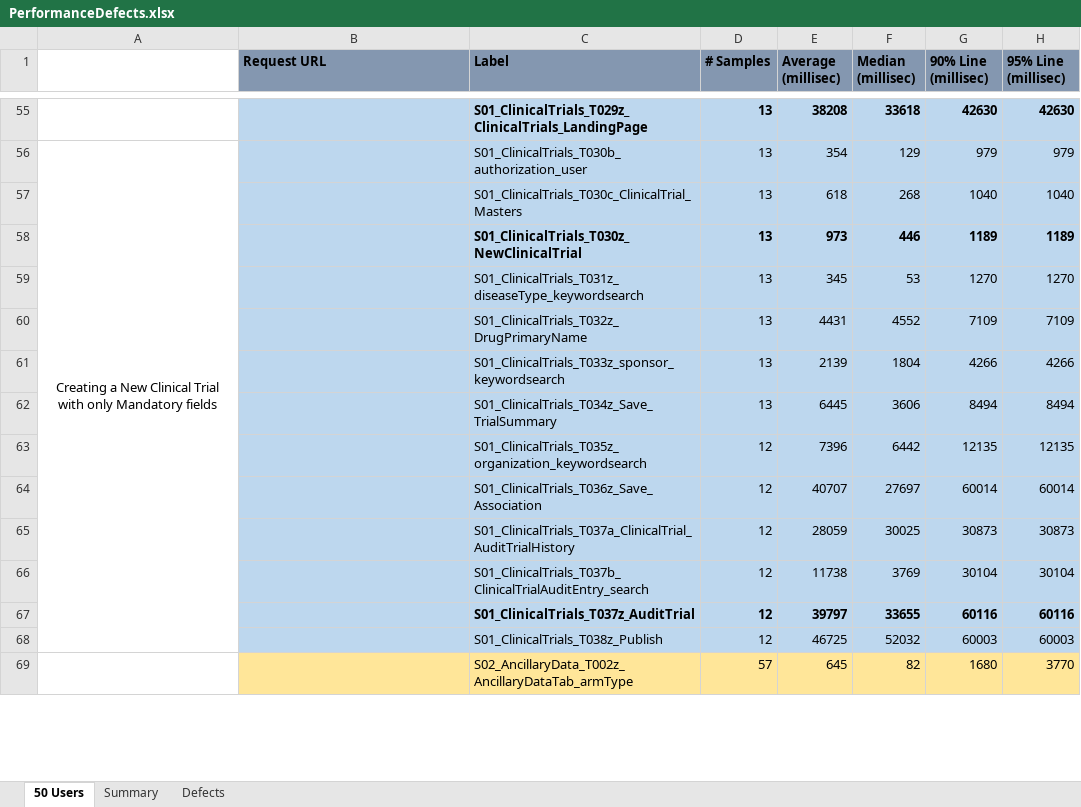
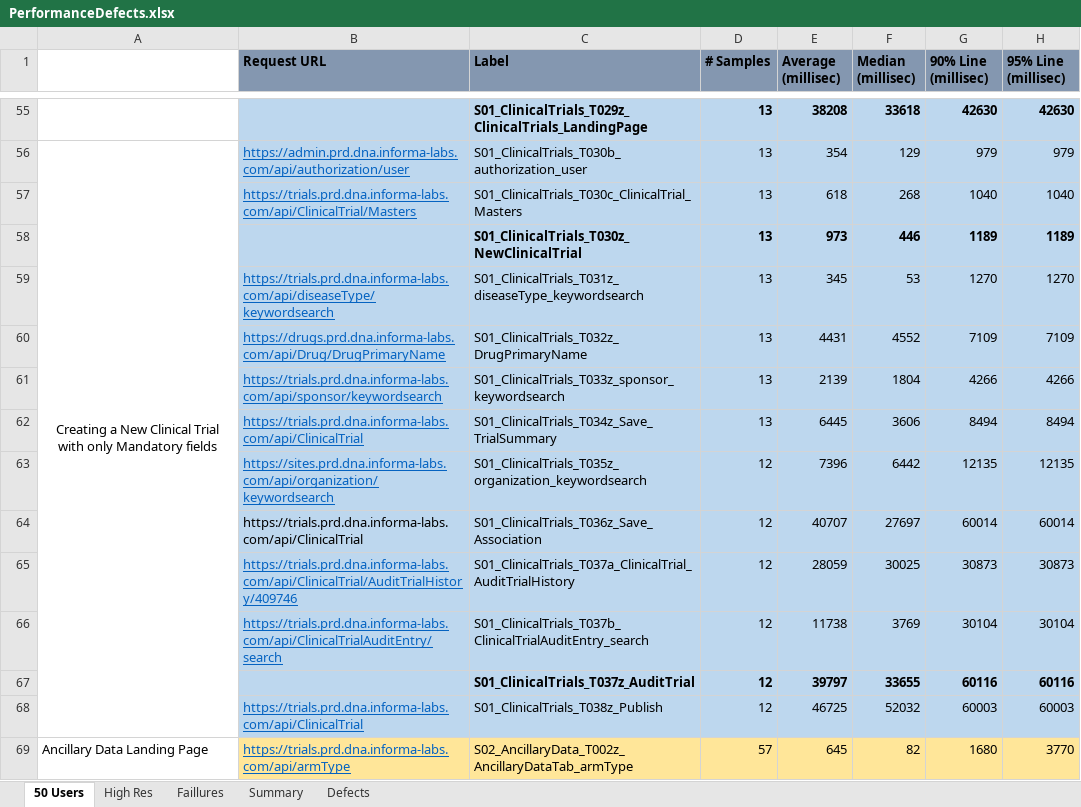
Before and after one commit to Anuranjan-Mahto/Reports, an Excel workbook: PerformanceDefects.xlsx, sheet 50 Users, drawn as a sheet; only a part is shown, gaps mark what is left out; values as stored, in another font and other column widths than the file's, no borders; conditional formats not drawn; the diff covers the shown part only; the diff names each change by its address in the sheet, - before the commit and + after, or states it on an @@ line.

```diff
--- a/PerformanceDefects.xlsx (sheet 50 Users)
+++ b/PerformanceDefects.xlsx (sheet 50 Users)
+sheet tab: High Res
+sheet tab: Faillures
-B56 (Request URL): (empty)
+B56 (Request URL): https://admin.prd.dna.informa-labs.com/api/authorization/user
-B57 (Request URL): (empty)
+B57 (Request URL): https://trials.prd.dna.informa-labs.com/api/ClinicalTrial/Masters
-B59 (Request URL): (empty)
+B59 (Request URL): https://trials.prd.dna.informa-labs.com/api/diseaseType/keywordsearch
-B60 (Request URL): (empty)
+B60 (Request URL): https://drugs.prd.dna.informa-labs.com/api/Drug/DrugPrimaryName
-B61 (Request URL): (empty)
+B61 (Request URL): https://trials.prd.dna.informa-labs.com/api/sponsor/keywordsearch
-B62 (Request URL): (empty)
+B62 (Request URL): https://trials.prd.dna.informa-labs.com/api/ClinicalTrial
-B63 (Request URL): (empty)
+B63 (Request URL): https://sites.prd.dna.informa-labs.com/api/organization/keywordsearch
-B64 (Request URL): (empty)
+B64 (Request URL): https://trials.prd.dna.informa-labs.com/api/ClinicalTrial
-B65 (Request URL): (empty)
+B65 (Request URL): https://trials.prd.dna.informa-labs.com/api/ClinicalTrial/AuditTrialHistory/409746
-B66 (Request URL): (empty)
+B66 (Request URL): https://trials.prd.dna.informa-labs.com/api/ClinicalTrialAuditEntry/search
-B68 (Request URL): (empty)
+B68 (Request URL): https://trials.prd.dna.informa-labs.com/api/ClinicalTrial
-A69: (empty)
+A69: Ancillary Data Landing Page
-B69 (Request URL): (empty)
+B69 (Request URL): https://trials.prd.dna.informa-labs.com/api/armType
```
Also changed, not shown: 2 added rows, 2 removed rows, 271 edited cells and cell formats elsewhere in this sheet, sheet Defects.
